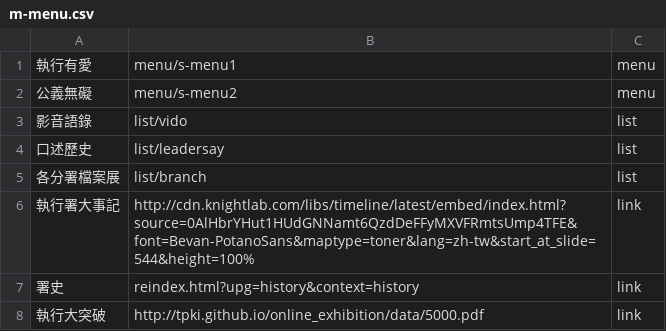
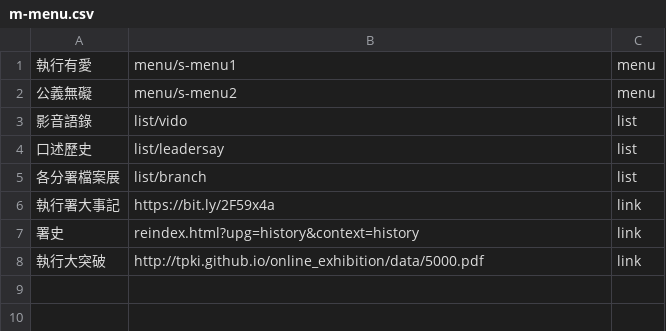
Before and after one commit to tpki/online_exhibition, a CSV file: data/m-menu.csv, drawn as a sheet.

Commit message:
Update m-menu.csv

```diff
--- a/data/m-menu.csv
+++ b/data/m-menu.csv
@@ -5,3 +5,3 @@
 各分署檔案展,list/branch,list
-執行署大事記,http://cdn.knightlab.com/libs/timeline/latest/embed/index.html?source=0AlHbrYHut1HUdGNNamt6QzdDeFFyMXVFRmtsUmp4TFE&font=Bevan-PotanoSans&maptype=toner&lang=zh-tw&start_at_slide=544&height=100%,link
+執行署大事記,https://bit.ly/2F59x4a,link
 署史,reindex.html?upg=history&context=history,link
```
